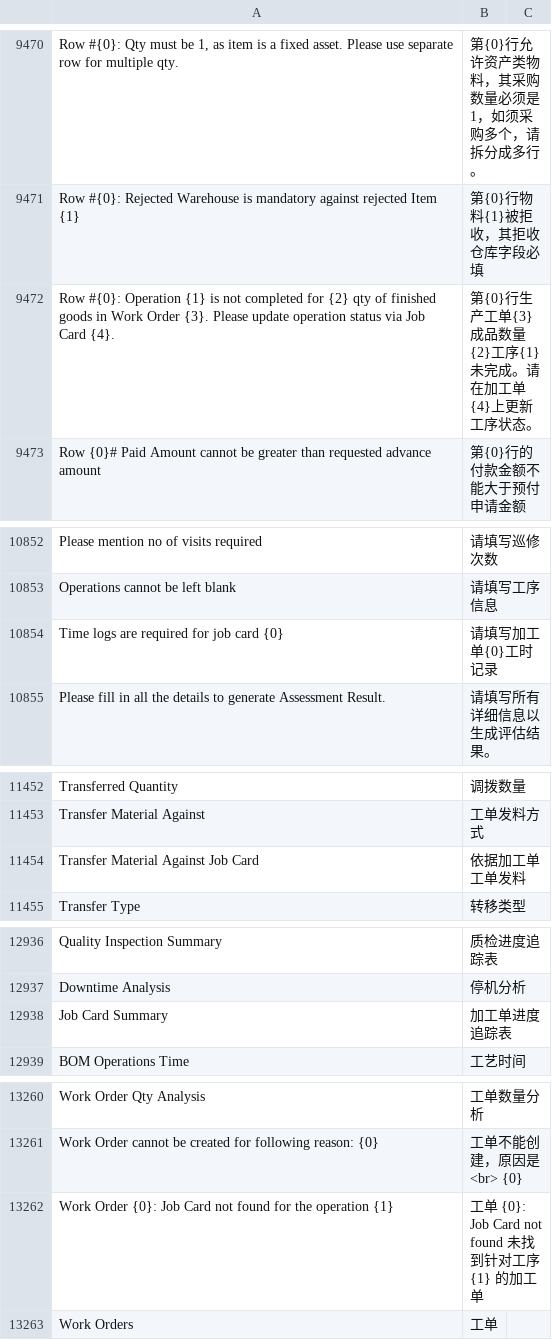
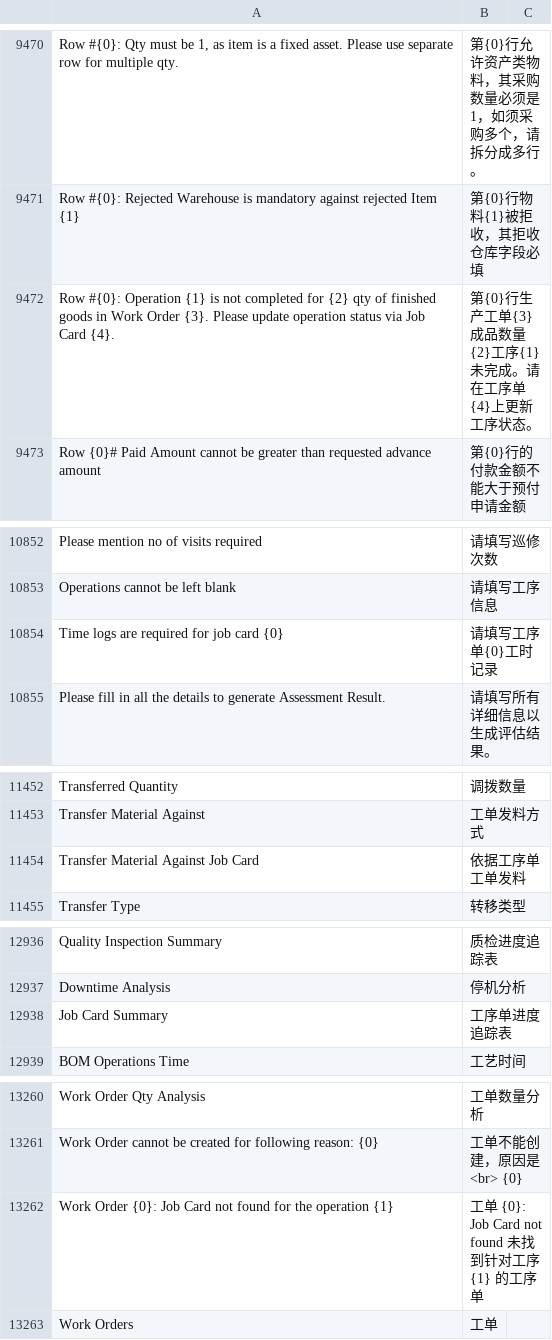
Before and after one commit to jinseyd/erpnext_chinese, a CSV file: erpnext_chinese/translations/zh.csv, drawn as a sheet; only a part is shown, gaps mark what is left out; the diff covers the shown part only; the diff names each change by its address in the sheet, - before the commit and + after, or states it on an @@ line.

```diff
--- a/erpnext_chinese/translations/zh.csv
+++ b/erpnext_chinese/translations/zh.csv
-B9472: 第{0}行生产工单{3}成品数量{2}工序{1}未完成。请在加工单{4}上更新工序状态。
+B9472: 第{0}行生产工单{3}成品数量{2}工序{1}未完成。请在工序单{4}上更新工序状态。
-B10854: 请填写加工单{0}工时记录
+B10854: 请填写工序单{0}工时记录
-B11454: 依据加工单工单发料
+B11454: 依据工序单工单发料
-B12938: 加工单进度追踪表
+B12938: 工序单进度追踪表
-B13262: 工单 {0}: Job Card not found 未找到针对工序 {1} 的加工单
+B13262: 工单 {0}: Job Card not found 未找到针对工序 {1} 的工序单
```
Also changed, not shown: 29 edited cells elsewhere in this file, 1 other file.
